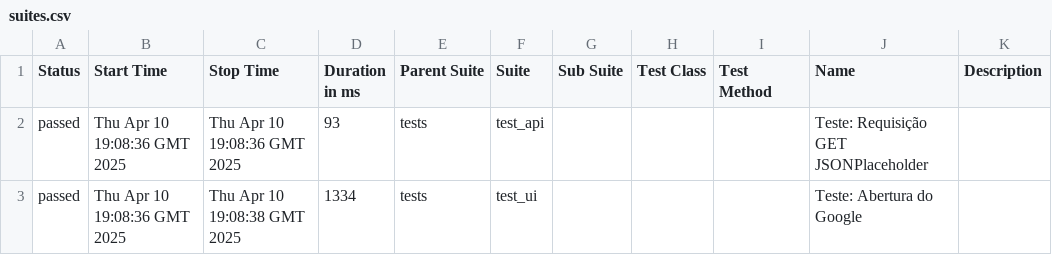
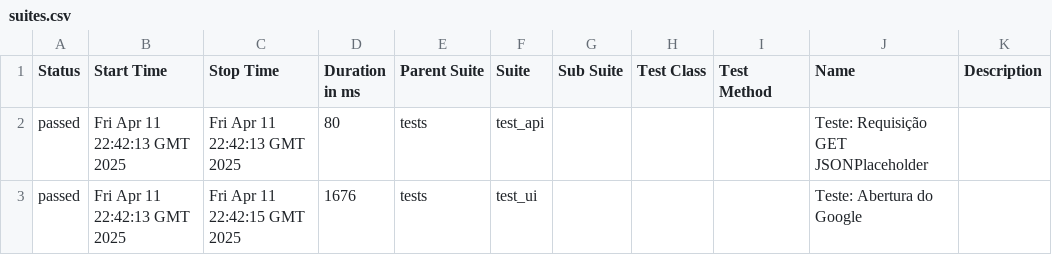
Before and after one commit to DaniloMedeiros-neuro/automation-playwright-allure, a CSV file: data/suites.csv, drawn as a sheet.

```diff
--- a/data/suites.csv
+++ b/data/suites.csv
@@ -1,3 +1,3 @@
 "Status","Start Time","Stop Time","Duration in ms","Parent Suite","Suite","Sub Suite","Test Class","Test Method","Name","Description"
-"passed","Thu Apr 10 19:08:36 GMT 2025","Thu Apr 10 19:08:36 GMT 2025","93","tests","test_api","","","","Teste: Requisição GET JSONPlaceholder",""
-"passed","Thu Apr 10 19:08:36 GMT 2025","Thu Apr 10 19:08:38 GMT 2025","1334","tests","test_ui","","","","Teste: Abertura do Google",""
+"passed","Fri Apr 11 22:42:13 GMT 2025","Fri Apr 11 22:42:13 GMT 2025","80","tests","test_api","","","","Teste: Requisição GET JSONPlaceholder",""
+"passed","Fri Apr 11 22:42:13 GMT 2025","Fri Apr 11 22:42:15 GMT 2025","1676","tests","test_ui","","","","Teste: Abertura do Google",""
```
Also changed, not shown: 28 other files.
